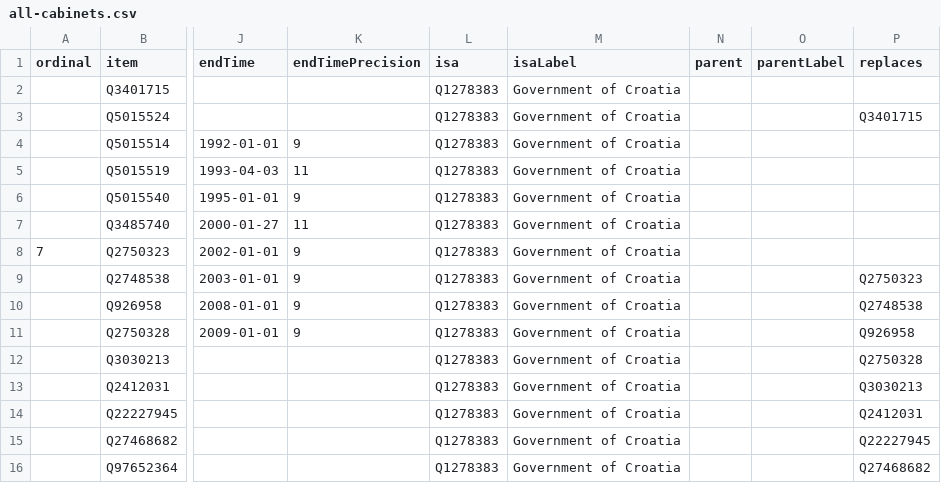
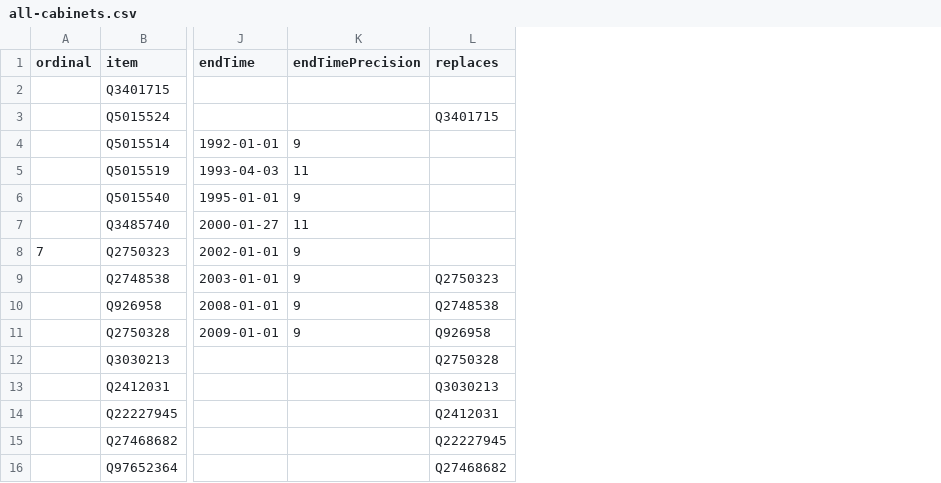
Before and after one commit to every-politician-scrapers/croatia-ministers, a CSV file: wikidata/results/all-cabinets.csv, drawn as a sheet; only a part is shown, gaps mark what is left out; the diff names each change by its address in the sheet, - before the commit and + after, or states it on an @@ line.

Commit message:
Run SPARQL queries

```diff
--- a/wikidata/results/all-cabinets.csv
+++ b/wikidata/results/all-cabinets.csv
-column L (isa), rows 2-16: all Q1278383
-column M (isaLabel), rows 2-16: all Government of Croatia
-column N (parent), empty
-column O (parentLabel), empty
```
